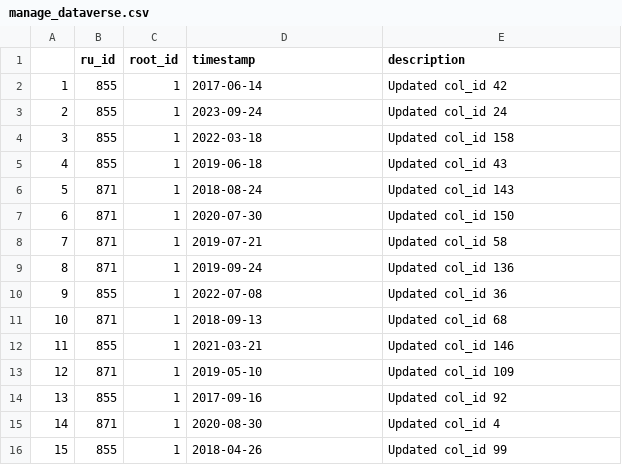
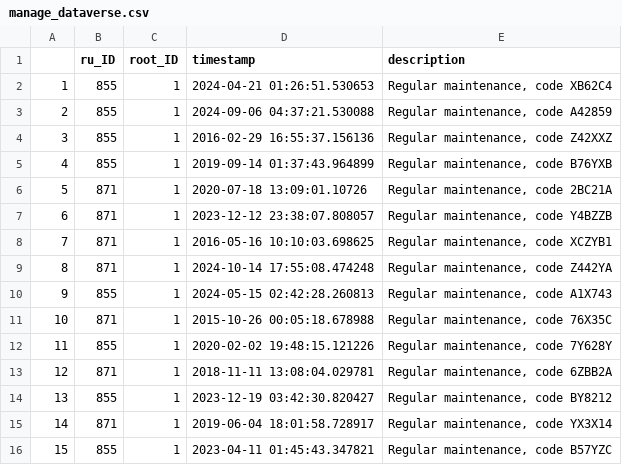
Before and after one commit to ChrisDonovan307/dataverse_db, a CSV file: csv/manage_dataverse.csv, drawn as a sheet.

```diff
--- a/csv/manage_dataverse.csv
+++ b/csv/manage_dataverse.csv
@@ -1,16 +1,16 @@
-"","ru_id","root_id","timestamp","description"
-"1",855,1,2017-06-14,"Updated col_id 42"
-"2",855,1,2023-09-24,"Updated col_id 24"
-"3",855,1,2022-03-18,"Updated col_id 158"
-"4",855,1,2019-06-18,"Updated col_id 43"
-"5",871,1,2018-08-24,"Updated col_id 143"
-"6",871,1,2020-07-30,"Updated col_id 150"
-"7",871,1,2019-07-21,"Updated col_id 58"
-"8",871,1,2019-09-24,"Updated col_id 136"
-"9",855,1,2022-07-08,"Updated col_id 36"
-"10",871,1,2018-09-13,"Updated col_id 68"
-"11",855,1,2021-03-21,"Updated col_id 146"
-"12",871,1,2019-05-10,"Updated col_id 109"
-"13",855,1,2017-09-16,"Updated col_id 92"
-"14",871,1,2020-08-30,"Updated col_id 4"
-"15",855,1,2018-04-26,"Updated col_id 99"
+"","ru_ID","root_ID","timestamp","description"
+"1",855,1,2024-04-21 01:26:51.530653,"Regular maintenance, code XB62C4"
+"2",855,1,2024-09-06 04:37:21.530088,"Regular maintenance, code A42859"
+"3",855,1,2016-02-29 16:55:37.156136,"Regular maintenance, code Z42XXZ"
+"4",855,1,2019-09-14 01:37:43.964899,"Regular maintenance, code B76YXB"
+"5",871,1,2020-07-18 13:09:01.10726,"Regular maintenance, code 2BC21A"
+"6",871,1,2023-12-12 23:38:07.808057,"Regular maintenance, code Y4BZZB"
+"7",871,1,2016-05-16 10:10:03.698625,"Regular maintenance, code XCZYB1"
+"8",871,1,2024-10-14 17:55:08.474248,"Regular maintenance, code Z442YA"
+"9",855,1,2024-05-15 02:42:28.260813,"Regular maintenance, code A1X743"
+"10",871,1,2015-10-26 00:05:18.678988,"Regular maintenance, code 76X35C"
+"11",855,1,2020-02-02 19:48:15.121226,"Regular maintenance, code 7Y628Y"
+"12",871,1,2018-11-11 13:08:04.029781,"Regular maintenance, code 6ZBB2A"
+"13",855,1,2023-12-19 03:42:30.820427,"Regular maintenance, code BY8212"
+"14",871,1,2019-06-04 18:01:58.728917,"Regular maintenance, code YX3X14"
+"15",855,1,2023-04-11 01:45:43.347821,"Regular maintenance, code B57YZC"
```
Also changed, not shown: csv/analyzes.csv, csv/collection.csv, 29 other files.
